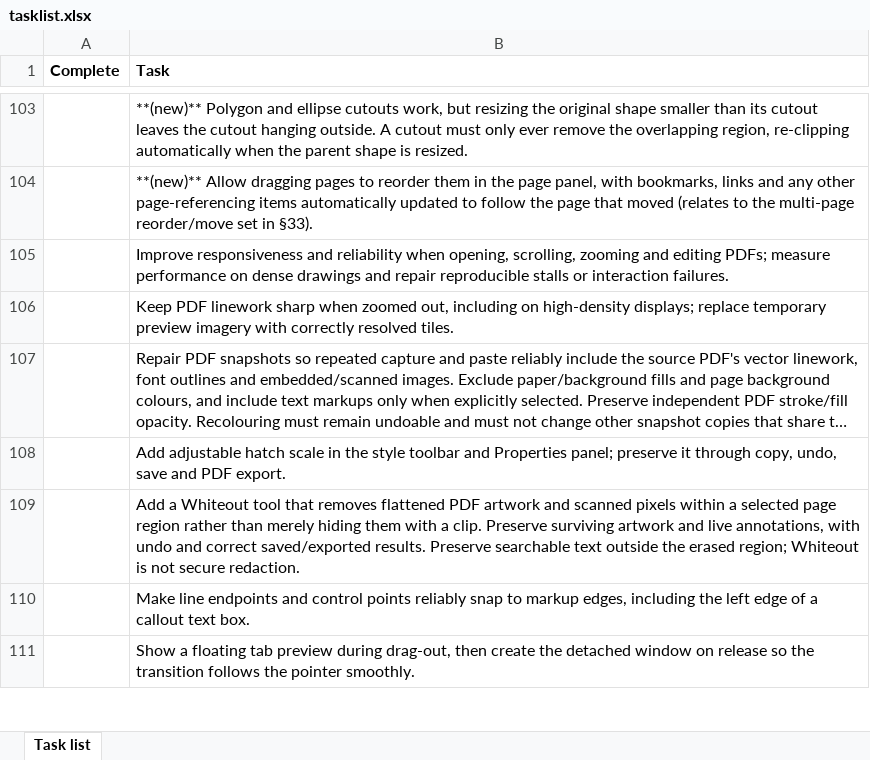
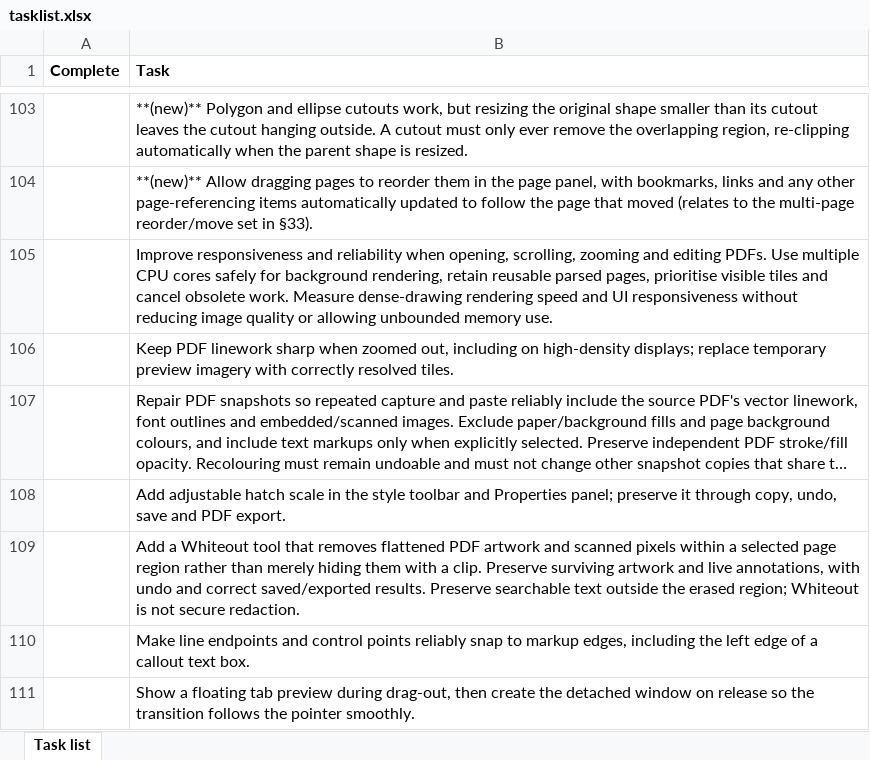
Before and after one commit to KavGoat/Test, an Excel workbook: docs/tasklist.xlsx, sheet Task list, drawn as a sheet; only a part is shown, gaps mark what is left out; long unchanged cells end in …; values as stored, in another font and other column widths than the file's, no borders; the diff names each change by its address in the sheet, - before the commit and + after, or states it on an @@ line.

Commit message:
Render PDF tiles across CPU cores with shared pixel buffers

```diff
--- a/docs/tasklist.xlsx (sheet Task list)
+++ b/docs/tasklist.xlsx (sheet Task list)
-B105 (Task): …and editing PDFs; measure performance on dense drawings and repair reproducible stalls or interaction failures.
+B105 (Task): …and editing PDFs. Use multiple CPU cores safely for background rendering, retain reusable parsed pages, prioritise visible tiles and cancel obsolete work. Measure dense-drawing rendering speed and UI responsiveness without reducing image quality or allowing unbounded memory use.
```
Also changed, not shown: 16 other files.
